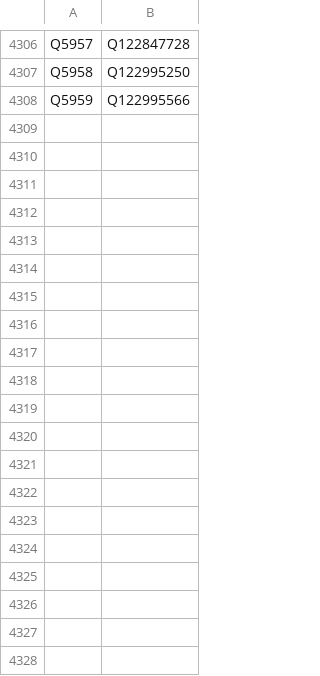
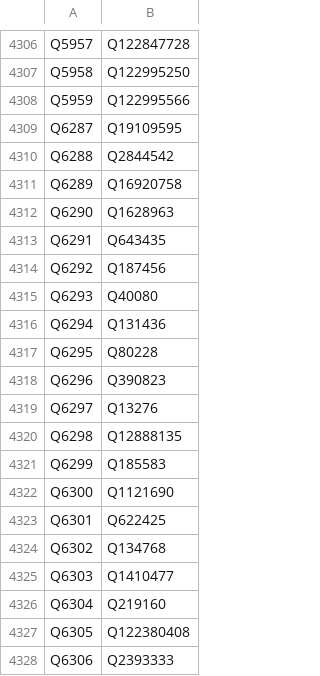
Before and after one commit to dlindem/wikibase, a CSV file: eusterm/data/wdmapping.csv, drawn as a sheet; only a part is shown, gaps mark what is left out; the diff covers the shown part only; the diff names each change by its address in the sheet, - before the commit and + after, or states it on an @@ line.

```diff
--- a/eusterm/data/wdmapping.csv
+++ b/eusterm/data/wdmapping.csv
+row 4309: Q6287 | Q19109595
+row 4310: Q6288 | Q2844542
+row 4311: Q6289 | Q16920758
+row 4312: Q6290 | Q1628963
+row 4313: Q6291 | Q643435
+row 4314: Q6292 | Q187456
+row 4315: Q6293 | Q40080
+row 4316: Q6294 | Q131436
+row 4317: Q6295 | Q80228
+row 4318: Q6296 | Q390823
+row 4319: Q6297 | Q13276
+row 4320: Q6298 | Q12888135
+row 4321: Q6299 | Q185583
+row 4322: Q6300 | Q1121690
+row 4323: Q6301 | Q622425
+row 4324: Q6302 | Q134768
+row 4325: Q6303 | Q1410477
+row 4326: Q6304 | Q219160
+row 4327: Q6305 | Q122380408
+row 4328: Q6306 | Q2393333
```
Also changed, not shown: 31 added rows elsewhere in this file, 1 other file.
